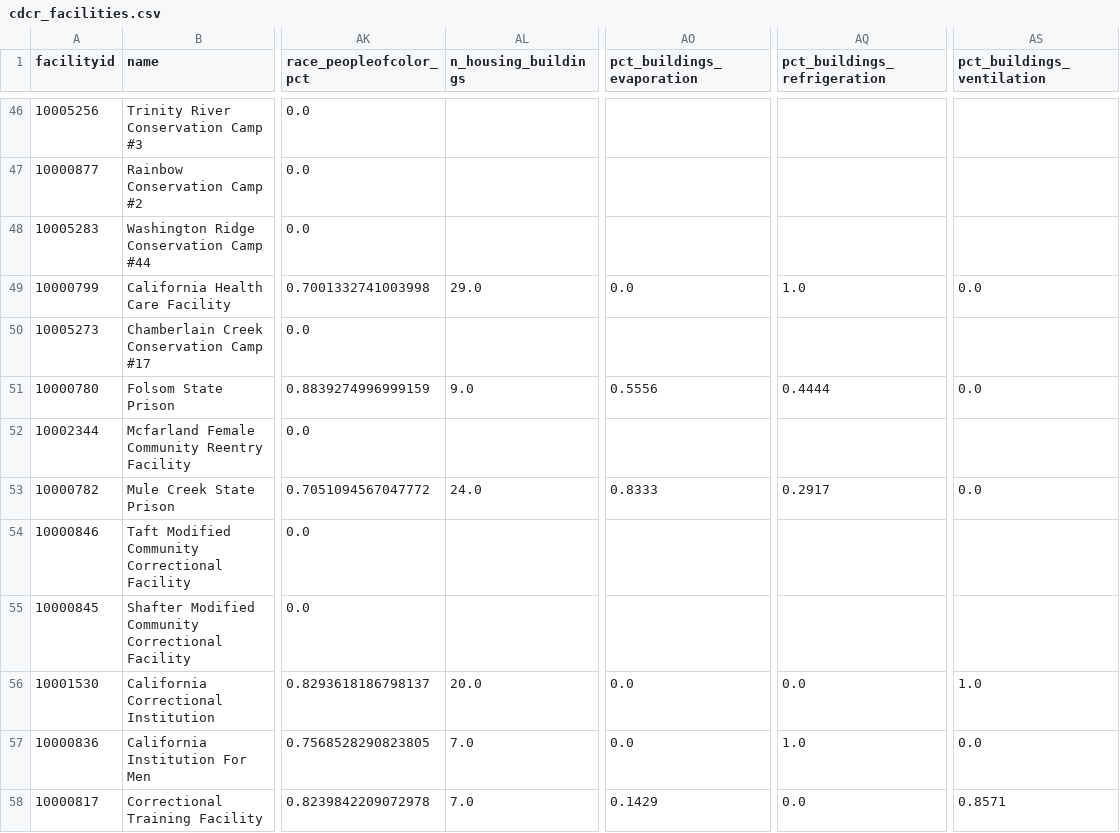
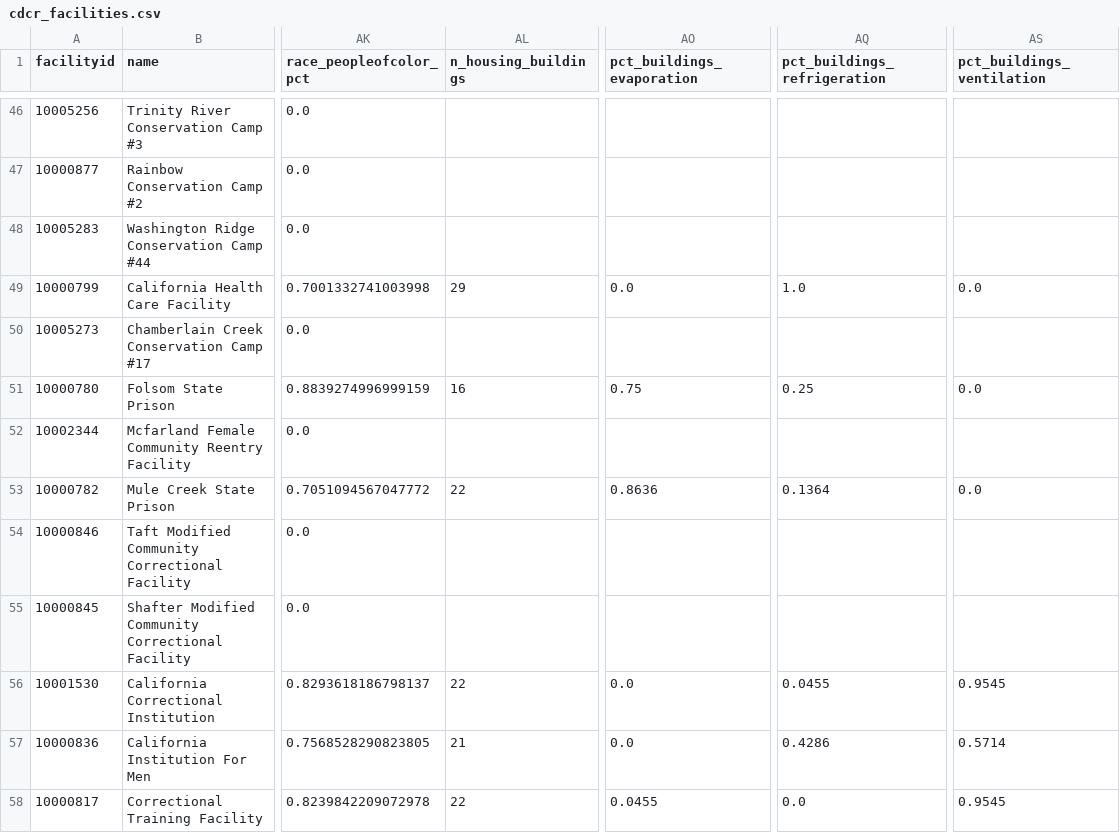
Before and after one commit to mbecica/ca_prison_climate_justice, a CSV file: data/cdcr_facilities.csv, drawn as a sheet; only a part is shown, gaps mark what is left out; the diff covers the shown part only; the diff names each change by its address in the sheet, - before the commit and + after, or states it on an @@ line.

```diff
--- a/data/cdcr_facilities.csv
+++ b/data/cdcr_facilities.csv
-AL49 (n_housing_buildings): 29.0
+AL49 (n_housing_buildings): 29
-AL51 (n_housing_buildings): 9.0
+AL51 (n_housing_buildings): 16
-AO51 (pct_buildings_evaporation): 0.5556
+AO51 (pct_buildings_evaporation): 0.75
-AQ51 (pct_buildings_refrigeration): 0.4444
+AQ51 (pct_buildings_refrigeration): 0.25
-AL53 (n_housing_buildings): 24.0
+AL53 (n_housing_buildings): 22
-AO53 (pct_buildings_evaporation): 0.8333
+AO53 (pct_buildings_evaporation): 0.8636
-AQ53 (pct_buildings_refrigeration): 0.2917
+AQ53 (pct_buildings_refrigeration): 0.1364
-AL56 (n_housing_buildings): 20.0
+AL56 (n_housing_buildings): 22
-AQ56 (pct_buildings_refrigeration): 0.0
+AQ56 (pct_buildings_refrigeration): 0.0455
-AS56 (pct_buildings_ventilation): 1.0
+AS56 (pct_buildings_ventilation): 0.9545
-AL57 (n_housing_buildings): 7.0
+AL57 (n_housing_buildings): 21
-AQ57 (pct_buildings_refrigeration): 1.0
+AQ57 (pct_buildings_refrigeration): 0.4286
-AS57 (pct_buildings_ventilation): 0.0
+AS57 (pct_buildings_ventilation): 0.5714
-AL58 (n_housing_buildings): 7.0
+AL58 (n_housing_buildings): 22
-AO58 (pct_buildings_evaporation): 0.1429
+AO58 (pct_buildings_evaporation): 0.0455
-AS58 (pct_buildings_ventilation): 0.8571
+AS58 (pct_buildings_ventilation): 0.9545
```
Also changed, not shown: 59 edited cells elsewhere in this file, data_sources/hazards/heat_activations_annual.csv, 6 other files.
